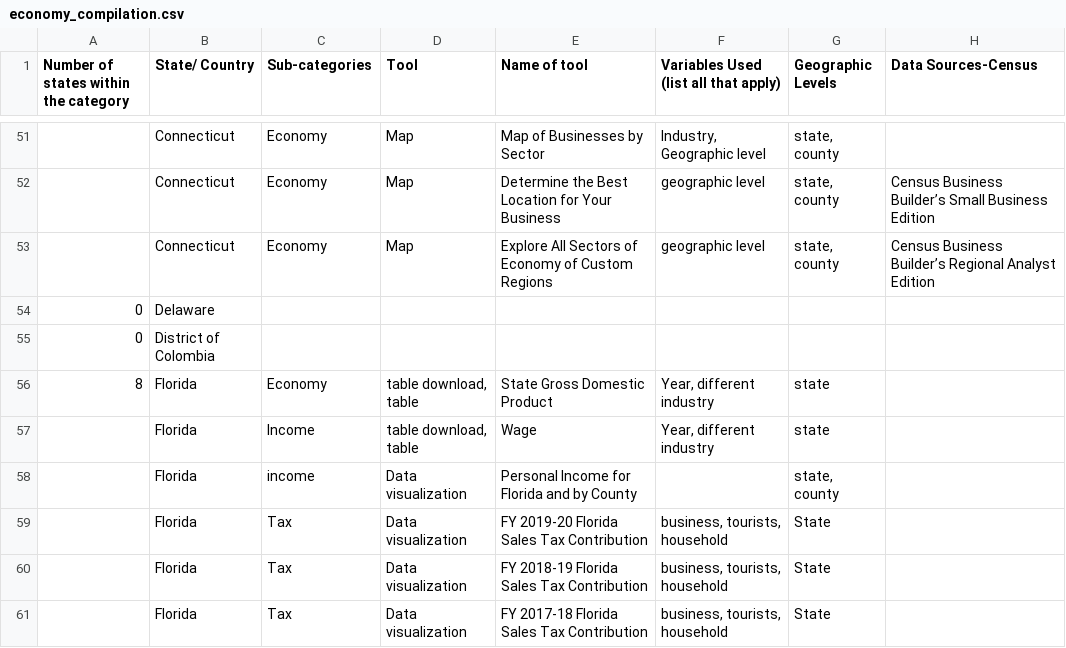
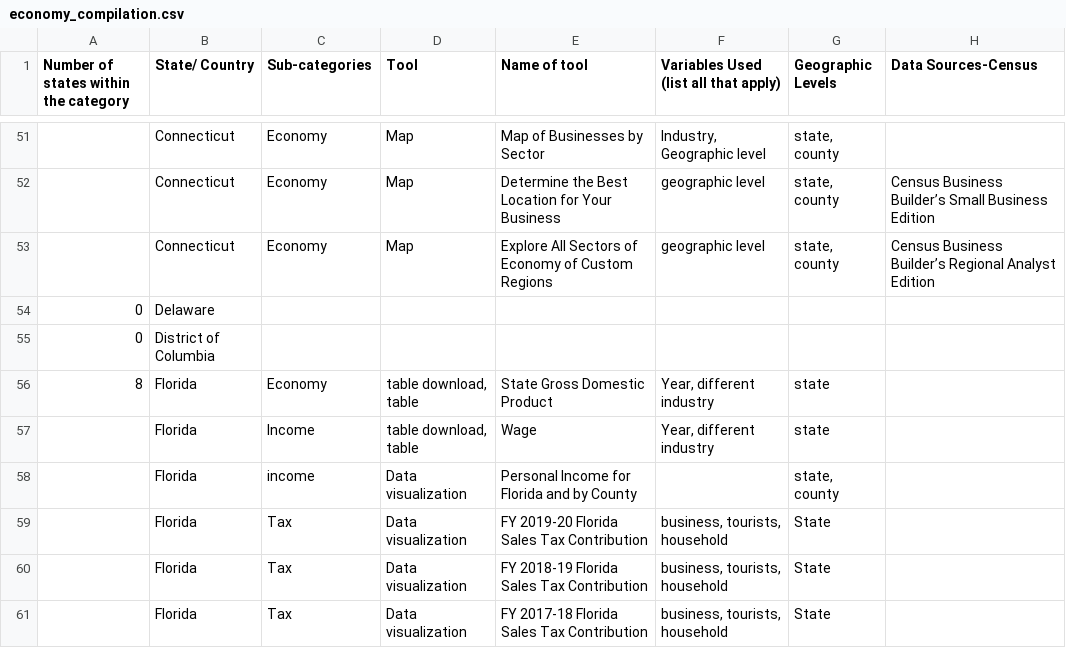
Before and after one commit to DSPG-Young-Scholars-Program/dspg23census, a CSV file: project_website/Finding_Economy/economy_compilation.csv, drawn as a sheet; only a part is shown, gaps mark what is left out; the diff names each change by its address in the sheet, - before the commit and + after, or states it on an @@ line.

```diff
--- a/project_website/Finding_Economy/economy_compilation.csv
+++ b/project_website/Finding_Economy/economy_compilation.csv
-B55 (State/ Country): District of Colombia
+B55 (State/ Country): District of Columbia
```
Also changed, not shown: project_website/Finding_Health_and_Education/HE_data.csv, project_website/Finding_Housing/Housing_data.csv, 4 other files.
